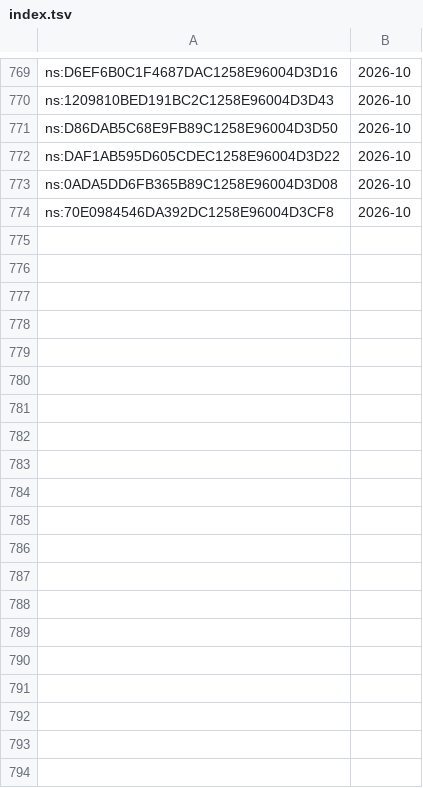
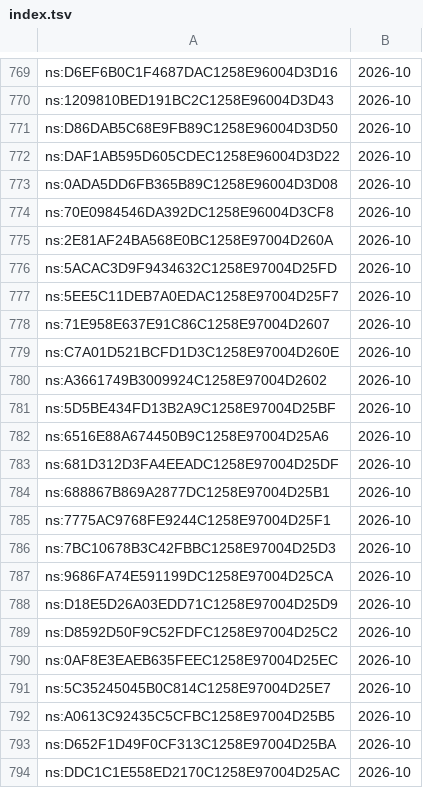
Before and after one commit to davzavada/IP-rss-feed, a TSV file: data/judikatura/ns/index.tsv, drawn as a sheet; only a part is shown, gaps mark what is left out; the diff names each change by its address in the sheet, - before the commit and + after, or states it on an @@ line.

```diff
--- a/data/judikatura/ns/index.tsv
+++ b/data/judikatura/ns/index.tsv
+row 775: ns:2E81AF24BA568E0BC1258E97004D260A | 2026-10
+row 776: ns:5ACAC3D9F9434632C1258E97004D25FD | 2026-10
+row 777: ns:5EE5C11DEB7A0EDAC1258E97004D25F7 | 2026-10
+row 778: ns:71E958E637E91C86C1258E97004D2607 | 2026-10
+row 779: ns:C7A01D521BCFD1D3C1258E97004D260E | 2026-10
+row 780: ns:A3661749B3009924C1258E97004D2602 | 2026-10
+row 781: ns:5D5BE434FD13B2A9C1258E97004D25BF | 2026-10
+row 782: ns:6516E88A674450B9C1258E97004D25A6 | 2026-10
+row 783: ns:681D312D3FA4EEADC1258E97004D25DF | 2026-10
+row 784: ns:688867B869A2877DC1258E97004D25B1 | 2026-10
+row 785: ns:7775AC9768FE9244C1258E97004D25F1 | 2026-10
+row 786: ns:7BC10678B3C42FBBC1258E97004D25D3 | 2026-10
+row 787: ns:9686FA74E591199DC1258E97004D25CA | 2026-10
+row 788: ns:D18E5D26A03EDD71C1258E97004D25D9 | 2026-10
+row 789: ns:D8592D50F9C52FDFC1258E97004D25C2 | 2026-10
+row 790: ns:0AF8E3EAEB635FEEC1258E97004D25EC | 2026-10
+row 791: ns:5C35245045B0C814C1258E97004D25E7 | 2026-10
+row 792: ns:A0613C92435C5CFBC1258E97004D25B5 | 2026-10
+row 793: ns:D652F1D49F0CF313C1258E97004D25BA | 2026-10
+row 794: ns:DDC1C1E558ED2170C1258E97004D25AC | 2026-10
```
Also changed, not shown: data/judikatura/sdeu/index.tsv, 7 other files.
